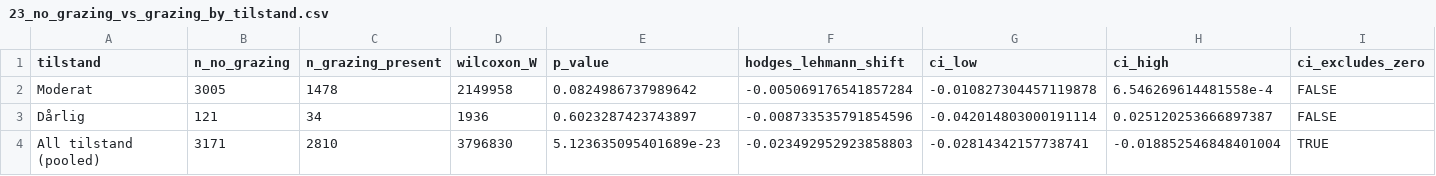
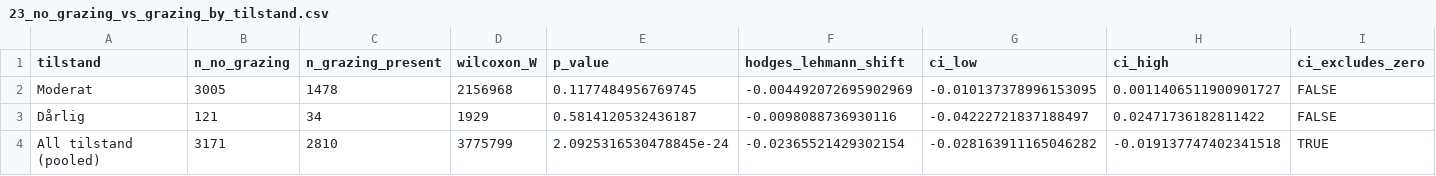
Before and after one commit to NINAnor/ecRxiv, a CSV file: outputs/temporal_trajectories/grazing/23_no_grazing_vs_grazing_by_tilstand.csv, drawn as a sheet.

```diff
--- a/outputs/temporal_trajectories/grazing/23_no_grazing_vs_grazing_by_tilstand.csv
+++ b/outputs/temporal_trajectories/grazing/23_no_grazing_vs_grazing_by_tilstand.csv
@@ -1,4 +1,4 @@
 tilstand,n_no_grazing,n_grazing_present,wilcoxon_W,p_value,hodges_lehmann_shift,ci_low,ci_high,ci_excludes_zero
-Moderat,3005,1478,2149958,0.0824986737989642,-0.005069176541857284,-0.010827304457119878,6.546269614481558e-4,FALSE
-Dårlig,121,34,1936,0.6023287423743897,-0.008733535791854596,-0.042014803000191114,0.025120253666897387,FALSE
-All tilstand (pooled),3171,2810,3796830,5.123635095401689e-23,-0.023492952923858803,-0.02814342157738741,-0.018852546848401004,TRUE
+Moderat,3005,1478,2156968,0.1177484956769745,-0.004492072695902969,-0.010137378996153095,0.0011406511900901727,FALSE
+Dårlig,121,34,1929,0.5814120532436187,-0.0098088736930116,-0.04222721837188497,0.02471736182811422,FALSE
+All tilstand (pooled),3171,2810,3775799,2.0925316530478845e-24,-0.02365521429302154,-0.028163911165046282,-0.019137747402341518,TRUE
```
Also changed, not shown: outputs/scrub_clearance/SJ34_to_SJ12_restorative/20_SJ34_to_SJ12_transition_pathways.csv, outputs/temporal_trajectories/grazing/24_grazing_slope_median_bootstrap_ci.csv, 9 other files.
